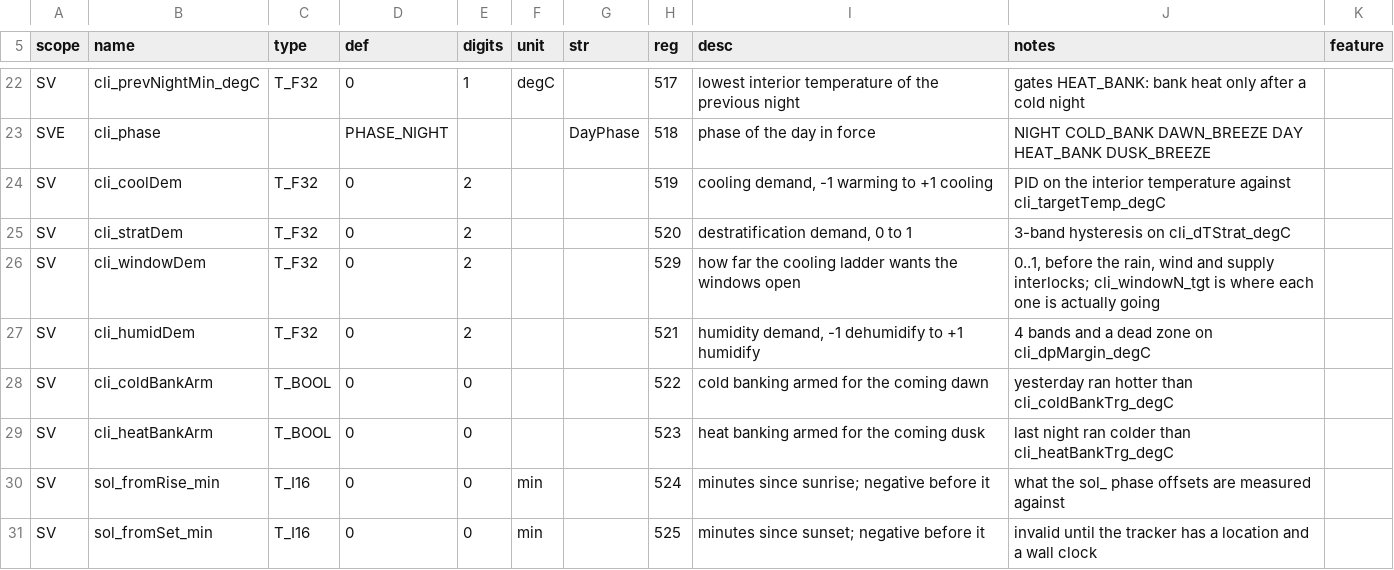
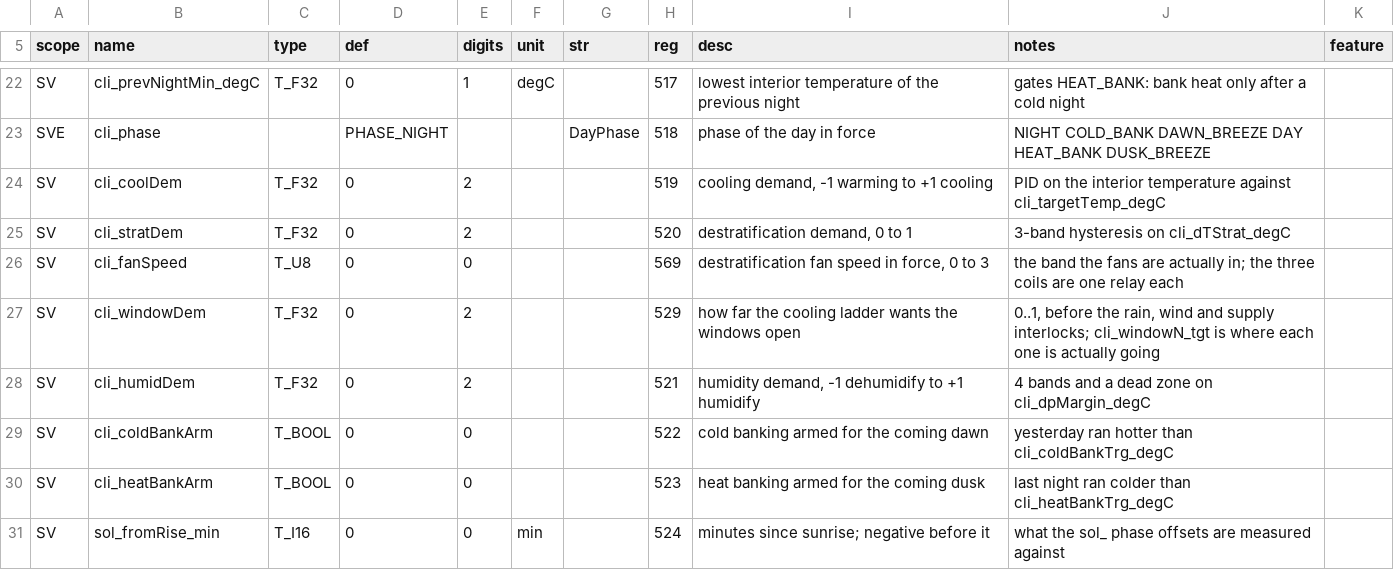
Before and after one commit to pstch/botanik2, a CSV file: src/sites/gh_mlb41/tables/status.csv, drawn as a sheet; only a part is shown, gaps mark what is left out; the shorter side is filled out with more unchanged rows; the diff names each change by its address in the sheet, - before the commit and + after, or states it on an @@ line.

```diff
--- a/src/sites/gh_mlb41/tables/status.csv
+++ b/src/sites/gh_mlb41/tables/status.csv
+row 26: SV | cli_fanSpeed | T_U8 | 0 | 0 |  |  | 569 | destratification fan speed in force, 0 to 3 | the band the fans are actually in; the three coils are one relay each
```
Also changed, not shown: 10 other files.
